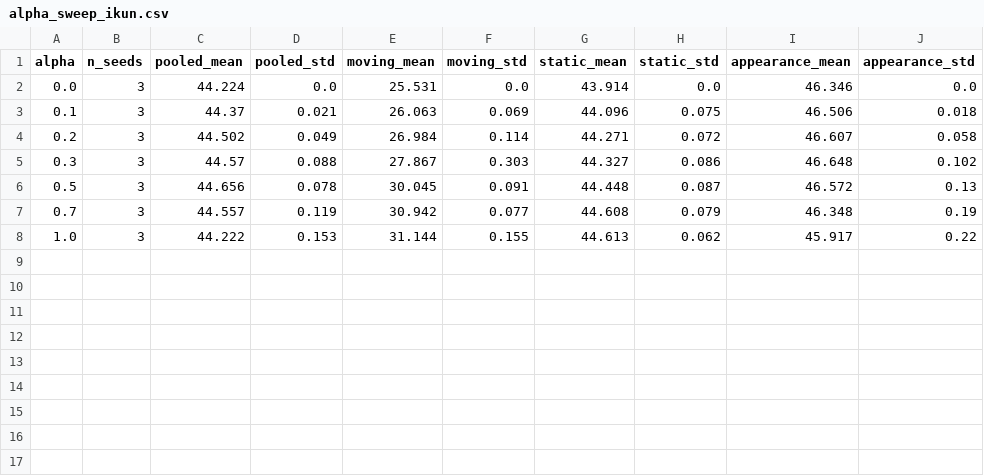
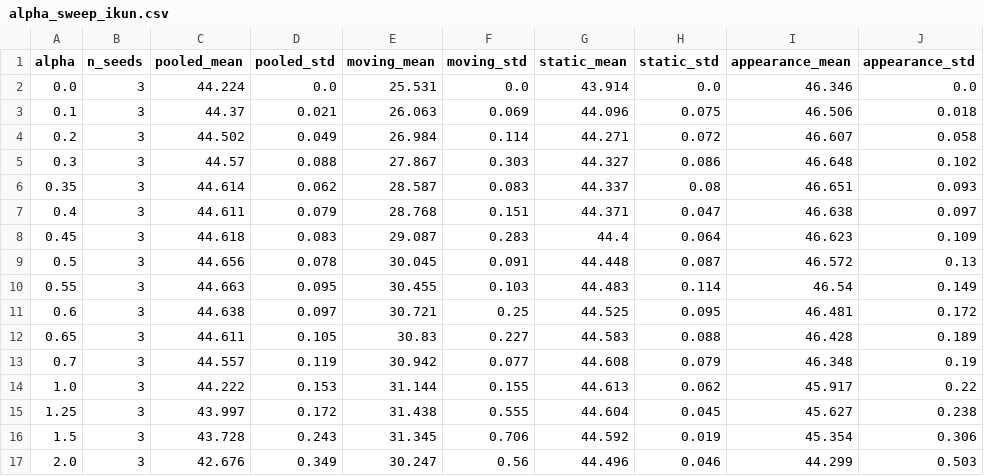
Before and after one commit to JKaiWang/GMC-Link, a CSV file: results/model_sim/alpha_sweep_ikun.csv, drawn as a sheet.

Commit message:
A24: LOSO grid repair — alpha*=0.5 confirmed, hold0011 un-censored at 1.5, A7 closed (16-alpha union sweep + fold dirs)

```diff
--- a/results/model_sim/alpha_sweep_ikun.csv
+++ b/results/model_sim/alpha_sweep_ikun.csv
@@ -5,4 +5,13 @@ alpha,n_seeds,pooled_mean,pooled_std,moving_mean,moving_std,static_mean,static_s
 0.3,3,44.57,0.088,27.867,0.303,44.327,0.086,46.648,0.102
+0.35,3,44.614,0.062,28.587,0.083,44.337,0.08,46.651,0.093
+0.4,3,44.611,0.079,28.768,0.151,44.371,0.047,46.638,0.097
+0.45,3,44.618,0.083,29.087,0.283,44.4,0.064,46.623,0.109
 0.5,3,44.656,0.078,30.045,0.091,44.448,0.087,46.572,0.13
+0.55,3,44.663,0.095,30.455,0.103,44.483,0.114,46.54,0.149
+0.6,3,44.638,0.097,30.721,0.25,44.525,0.095,46.481,0.172
+0.65,3,44.611,0.105,30.83,0.227,44.583,0.088,46.428,0.189
 0.7,3,44.557,0.119,30.942,0.077,44.608,0.079,46.348,0.19
 1.0,3,44.222,0.153,31.144,0.155,44.613,0.062,45.917,0.22
+1.25,3,43.997,0.172,31.438,0.555,44.604,0.045,45.627,0.238
+1.5,3,43.728,0.243,31.345,0.706,44.592,0.019,45.354,0.306
+2.0,3,42.676,0.349,30.247,0.56,44.496,0.046,44.299,0.503
```
Also changed, not shown: 7 other files.
